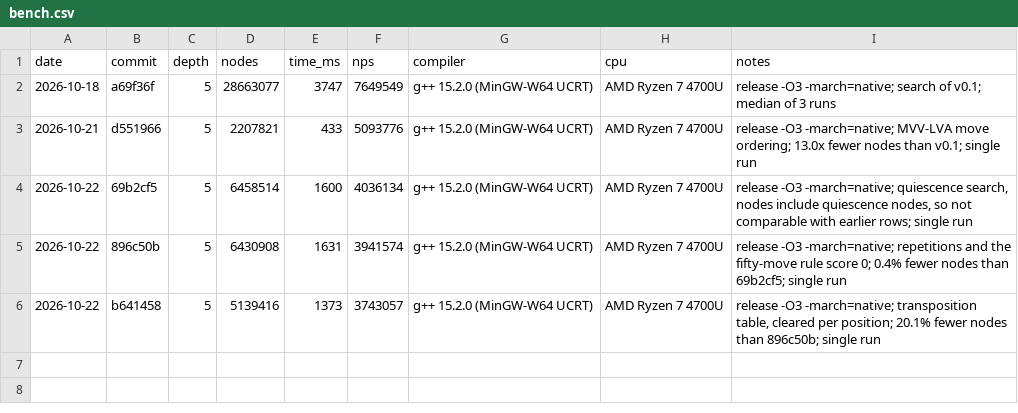
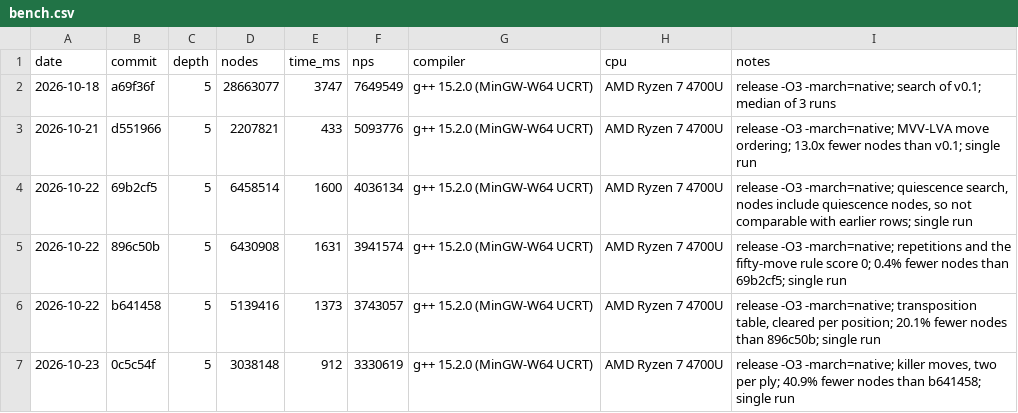
Before and after one commit to trzekar/chess-engine, a CSV file: results/bench.csv, drawn as a sheet; the diff names each change by its address in the sheet, - before the commit and + after, or states it on an @@ line.

Commit message:
Record the bench of killer moves

```diff
--- a/results/bench.csv
+++ b/results/bench.csv
+row 7: 2026-10-23 | 0c5c54f | 5 | 3038148 | 912 | 3330619 | g++ 15.2.0 (MinGW-W64 UCRT) | AMD Ryzen 7 4700U | release -O3 -march=native; killer moves, two per ply; 40.9% fewer nodes than b641458; single run
```
